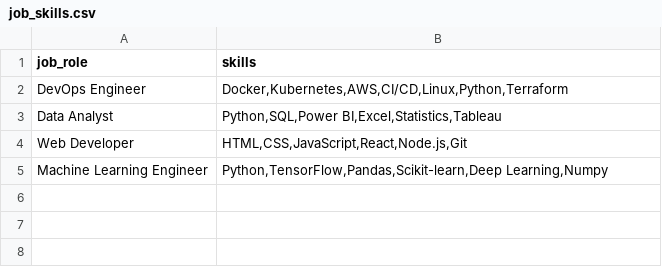
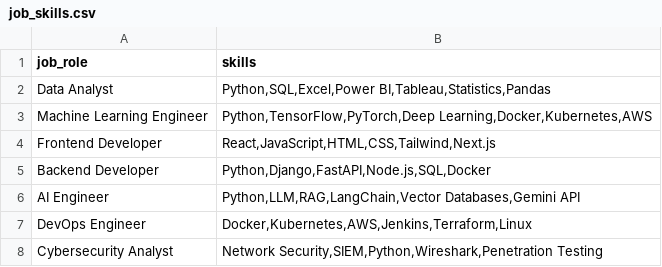
Before and after one commit to anshulmantri2005/Resume-skill-gap-analyzer, a CSV file: data/job_skills.csv, drawn as a sheet.

Commit message:
committed

```diff
--- a/data/job_skills.csv
+++ b/data/job_skills.csv
@@ -1,5 +1,8 @@
 job_role,skills
-DevOps Engineer,"Docker,Kubernetes,AWS,CI/CD,Linux,Python,Terraform"
-Data Analyst,"Python,SQL,Power BI,Excel,Statistics,Tableau"
-Web Developer,"HTML,CSS,JavaScript,React,Node.js,Git"
-Machine Learning Engineer,"Python,TensorFlow,Pandas,Scikit-learn,Deep Learning,Numpy"
+Data Analyst,"Python,SQL,Excel,Power BI,Tableau,Statistics,Pandas"
+Machine Learning Engineer,"Python,TensorFlow,PyTorch,Deep Learning,Docker,Kubernetes,AWS"
+Frontend Developer,"React,JavaScript,HTML,CSS,Tailwind,Next.js"
+Backend Developer,"Python,Django,FastAPI,Node.js,SQL,Docker"
+AI Engineer,"Python,LLM,RAG,LangChain,Vector Databases,Gemini API"
+DevOps Engineer,"Docker,Kubernetes,AWS,Jenkins,Terraform,Linux"
+Cybersecurity Analyst,"Network Security,SIEM,Python,Wireshark,Penetration Testing"
```
